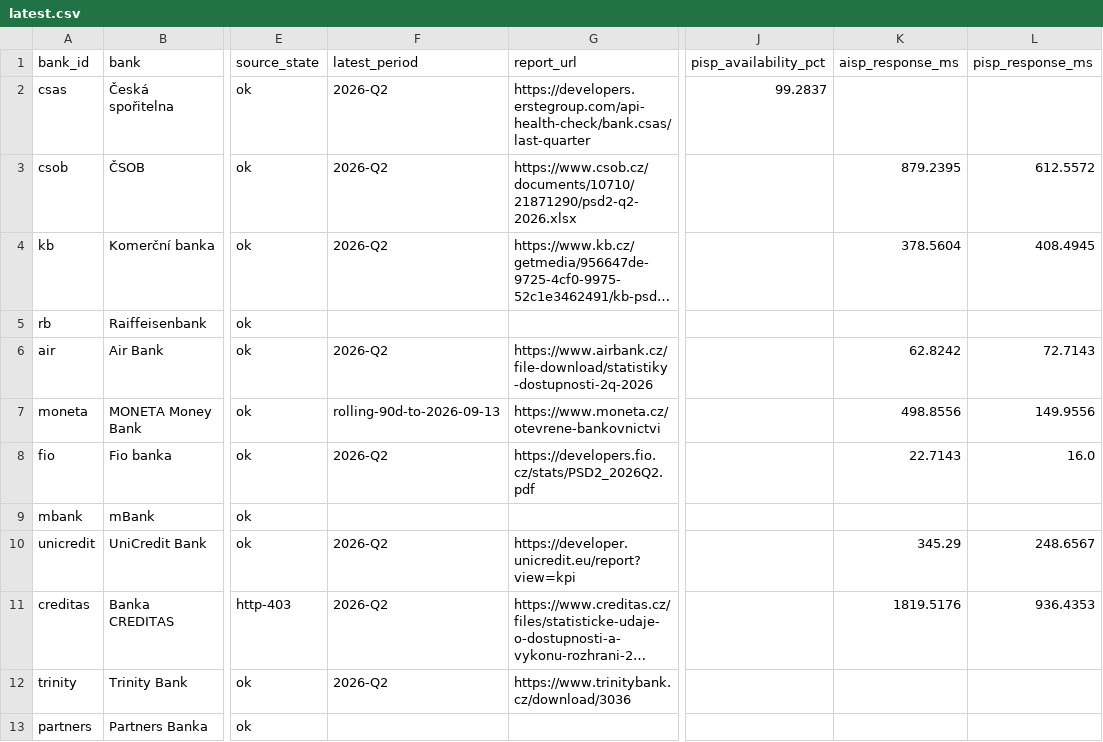
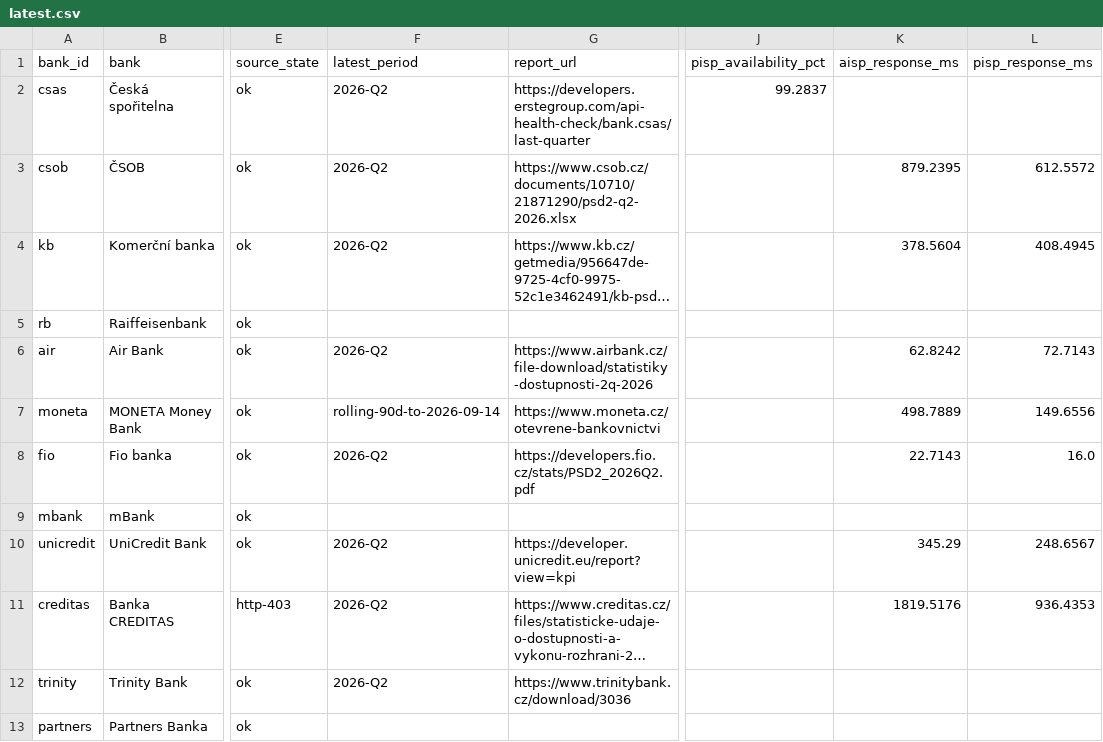
Before and after one commit to tesskosnar/API-PSD2-tracker, a CSV file: data/latest.csv, drawn as a sheet; only a part is shown, gaps mark what is left out; long unchanged cells end in …; the diff names each change by its address in the sheet, - before the commit and + after, or states it on an @@ line.

```diff
--- a/data/latest.csv
+++ b/data/latest.csv
-F7 (latest_period): rolling-90d-to-2026-09-13
+F7 (latest_period): rolling-90d-to-2026-09-14
-K7 (aisp_response_ms): 498.8556
+K7 (aisp_response_ms): 498.7889
-L7 (pisp_response_ms): 149.9556
+L7 (pisp_response_ms): 149.6556
```
Also changed, not shown: data/history.csv, 4 other files.
